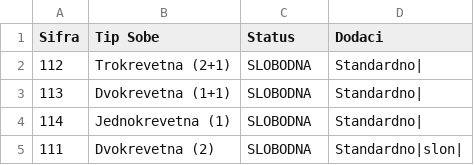
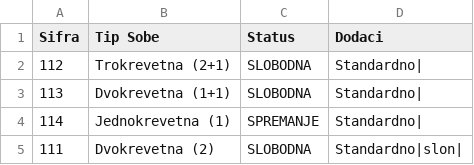
Before and after one commit to teofeel/hotel-management-system, a CSV file: projekat_kt3_sv_76_2023/projekat_kt3_sv76_2023/projekat_kt3_sv76_2023/data/sobe.csv, drawn as a sheet.

```diff
--- a/projekat_kt3_sv_76_2023/projekat_kt3_sv76_2023/projekat_kt3_sv76_2023/data/sobe.csv
+++ b/projekat_kt3_sv_76_2023/projekat_kt3_sv76_2023/projekat_kt3_sv76_2023/data/sobe.csv
@@ -3,3 +3,3 @@ Sifra,Tip Sobe,Status,Dodaci
 113,Dvokrevetna (1+1),SLOBODNA,Standardno|
-114,Jednokrevetna (1),SLOBODNA,Standardno|
+114,Jednokrevetna (1),SPREMANJE,Standardno|
 111,Dvokrevetna (2),SLOBODNA,Standardno|slon|
```
Also changed, not shown: projekat_kt3_sv_76_2023/projekat_kt3_sv76_2023/projekat_kt3_sv76_2023/data/rezervacije.csv, 4 other files.
